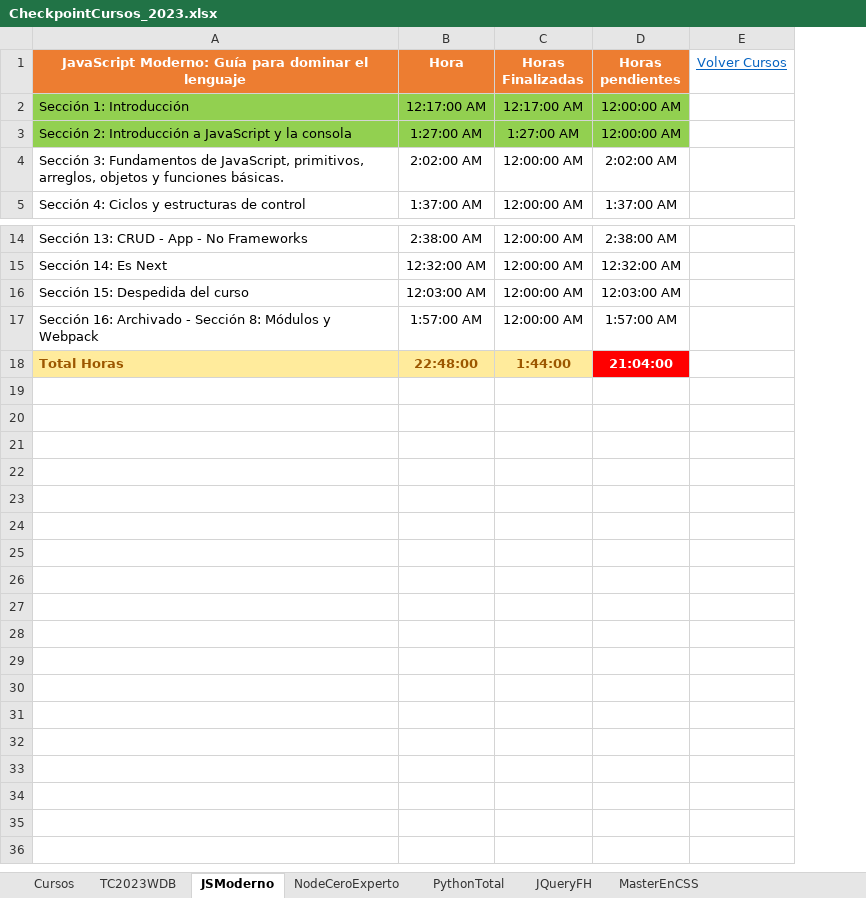
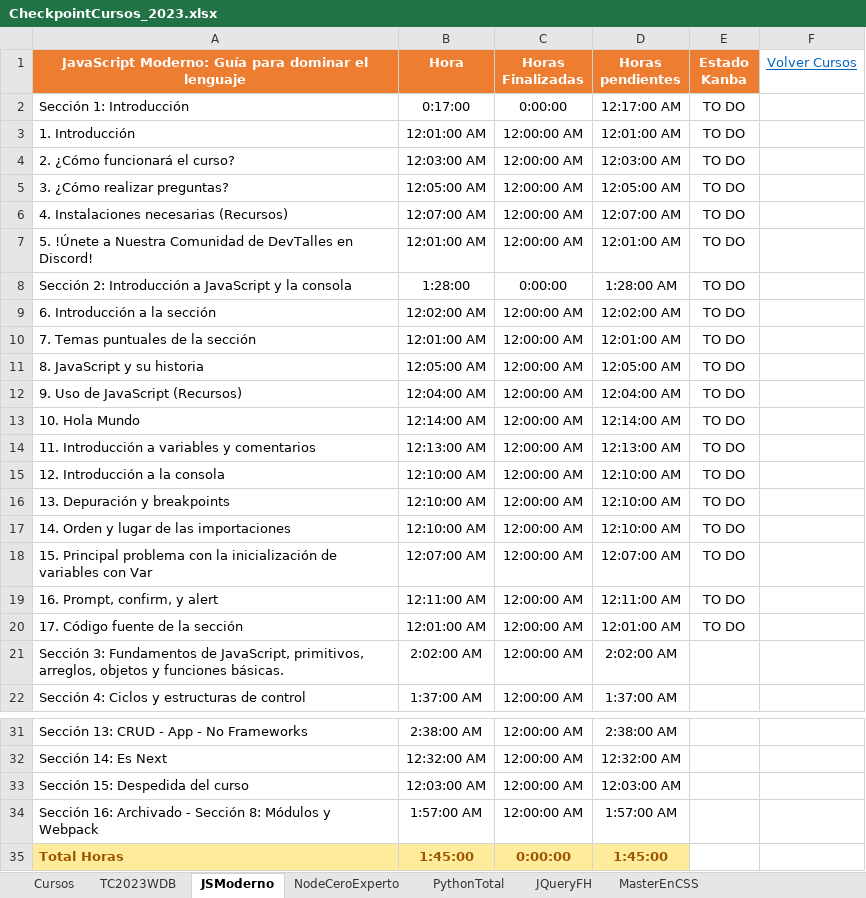
Before and after one commit to quintupil/udemy, an Excel workbook: CheckpointCursos_2023.xlsx, sheet JSModerno, drawn as a sheet; only a part is shown, gaps mark what is left out; values as stored, in another font and other column widths than the file's, no borders; addresses are those after the commit; the diff names each change by its address in the sheet, - before the commit and + after, or states it on an @@ line.

Commit message:
Se agregan recursos

```diff
--- a/CheckpointCursos_2023.xlsx (sheet JSModerno)
+++ b/CheckpointCursos_2023.xlsx (sheet JSModerno)
+column E (Estado Kanba), row 2: TO DO; row 8: TO DO
-A2:D2 fill: #92D050
+A2:D2 fill: none
-B2 (Hora): 12:17:00 AM
+B2 (Hora): 0:17:00
-C2 (Horas Finalizadas): 12:17:00 AM
+C2 (Horas Finalizadas): 0:00:00
-D2 (Horas pendientes): 12:00:00 AM
+D2 (Horas pendientes): 12:17:00 AM
+row 3: 1. Introducción | 12:01:00 AM | 12:00:00 AM | 12:01:00 AM | TO DO
+row 4: 2. ¿Cómo funcionará el curso? | 12:03:00 AM | 12:00:00 AM | 12:03:00 AM | TO DO
+row 5: 3. ¿Cómo realizar preguntas? | 12:05:00 AM | 12:00:00 AM | 12:05:00 AM | TO DO
+row 6: 4. Instalaciones necesarias (Recursos) | 12:07:00 AM | 12:00:00 AM | 12:07:00 AM | TO DO
+row 7: 5. !Únete a Nuestra Comunidad de DevTalles en Discord! | 12:01:00 AM | 12:00:00 AM | 12:01:00 AM | TO DO
-A8:D8 fill: #92D050
+A8:D8 fill: none
-B8 (Hora): 1:27:00 AM
+B8 (Hora): 1:28:00
-C8 (Horas Finalizadas): 1:27:00 AM
+C8 (Horas Finalizadas): 0:00:00
-D8 (Horas pendientes): 12:00:00 AM
+D8 (Horas pendientes): 1:28:00 AM
+row 9: 6. Introducción a la sección | 12:02:00 AM | 12:00:00 AM | 12:02:00 AM | TO DO
+row 10: 7. Temas puntuales de la sección | 12:01:00 AM | 12:00:00 AM | 12:01:00 AM | TO DO
+row 11: 8. JavaScript y su historia | 12:05:00 AM | 12:00:00 AM | 12:05:00 AM | TO DO
+row 12: 9. Uso de JavaScript (Recursos) | 12:04:00 AM | 12:00:00 AM | 12:04:00 AM | TO DO
+row 13: 10. Hola Mundo | 12:14:00 AM | 12:00:00 AM | 12:14:00 AM | TO DO
+row 14: 11. Introducción a variables y comentarios | 12:13:00 AM | 12:00:00 AM | 12:13:00 AM | TO DO
+row 15: 12. Introducción a la consola | 12:10:00 AM | 12:00:00 AM | 12:10:00 AM | TO DO
+row 16: 13. Depuración y breakpoints | 12:10:00 AM | 12:00:00 AM | 12:10:00 AM | TO DO
+row 17: 14. Orden y lugar de las importaciones | 12:10:00 AM | 12:00:00 AM | 12:10:00 AM | TO DO
+row 18: 15. Principal problema con la inicialización de variables con Var | 12:07:00 AM | 12:00:00 AM | 12:07:00 AM | TO DO
+row 19: 16. Prompt, confirm, y alert | 12:11:00 AM | 12:00:00 AM | 12:11:00 AM | TO DO
+row 20: 17. Código fuente de la sección | 12:01:00 AM | 12:00:00 AM | 12:01:00 AM | TO DO
-B35 (Hora): 22:48:00
+B35 (Hora): 1:45:00
-C35 (Horas Finalizadas): 1:44:00
+C35 (Horas Finalizadas): 0:00:00
-D35 (Horas pendientes): 21:04:00
+D35 (Horas pendientes): 1:45:00
@@ D35 fill: #FF0000 → #FFEB9C, text colour: #FFFFFF → #9C5700 @@
```
Also changed, not shown: sheet MasterEnCSS, sheet Cursos, sheet TC2023WDB, formulas that keep their value, hidden cells, Horario.xlsx, 4 other files.
